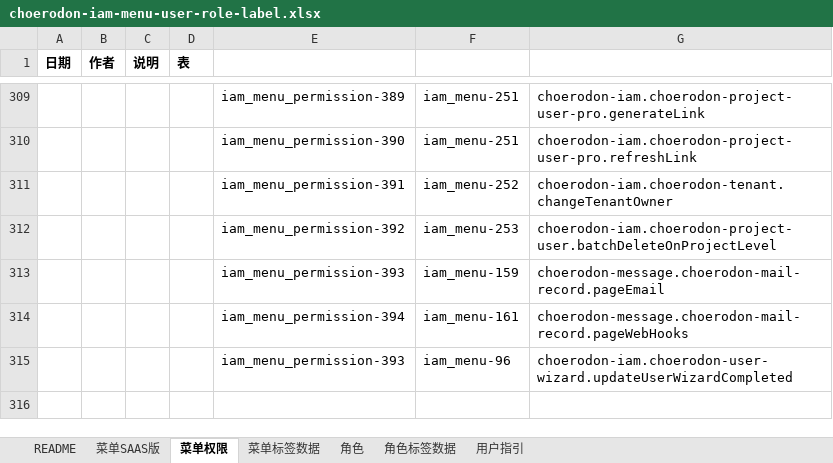
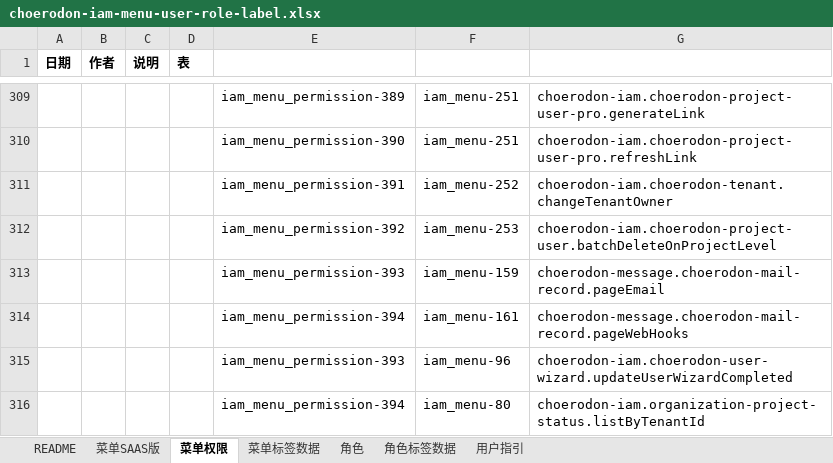
Before and after one commit to open-hand/choerodon-iam, an Excel workbook: src/main/resources/script/db/init-data/hzero_platform/hzero_platform/choerodon-iam-menu-user-role-label.xlsx, sheet 菜单权限, drawn as a sheet; only a part is shown, gaps mark what is left out; values as stored, in another font and other column widths than the file's, no borders; the diff names each change by its address in the sheet, - before the commit and + after, or states it on an @@ line.

Commit message:
[ADD]-创建项目 查询项目状态 权限集

```diff
--- a/src/main/resources/script/db/init-data/hzero_platform/hzero_platform/choerodon-iam-menu-user-role-label.xlsx (sheet 菜单权限)
+++ b/src/main/resources/script/db/init-data/hzero_platform/hzero_platform/choerodon-iam-menu-user-role-label.xlsx (sheet 菜单权限)
+row 316:  |  |  |  | iam_menu_permission-394 | iam_menu-80 | choerodon-iam.organization-project-status.listByTenantId
```
